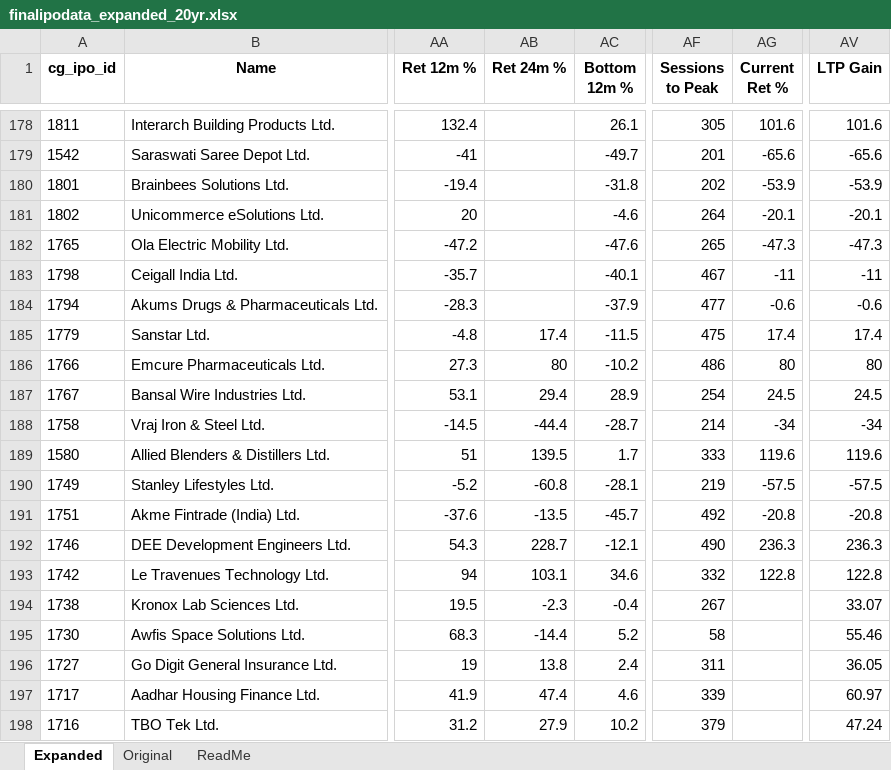
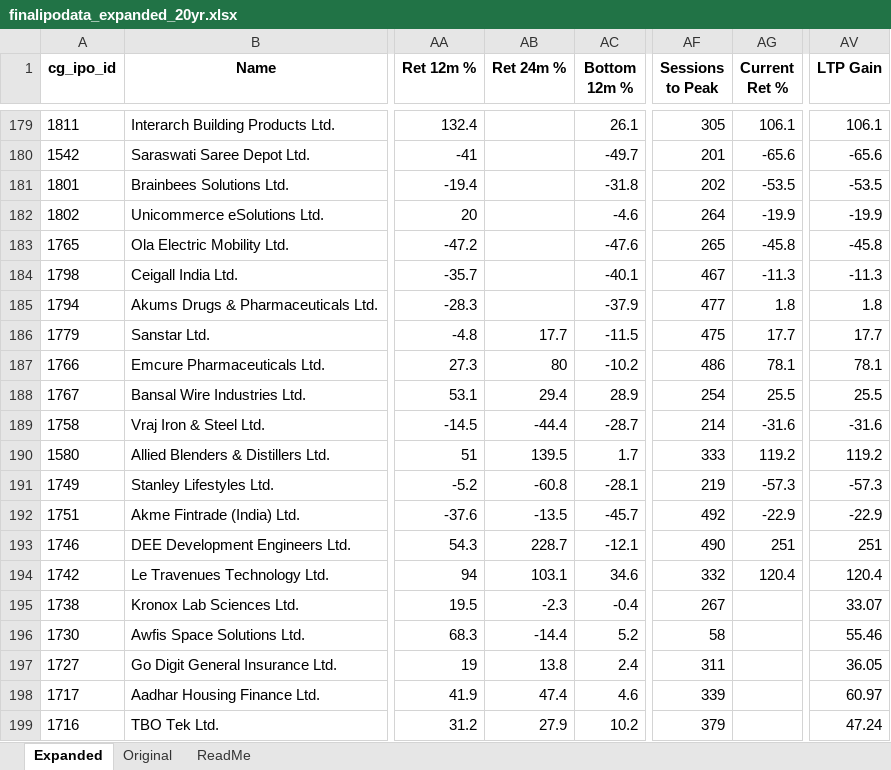
Before and after one commit to rohanbeingsocial/ipo-radar, an Excel workbook: ipodata/finalipodata_expanded_20yr.xlsx, sheet Expanded, drawn as a sheet; only a part is shown, gaps mark what is left out; values as stored, in another font and other column widths than the file's, no borders; addresses are those after the commit; the diff covers the shown part only; the diff names each change by its address in the sheet, - before the commit and + after, or states it on an @@ line.

```diff
--- a/ipodata/finalipodata_expanded_20yr.xlsx (sheet Expanded)
+++ b/ipodata/finalipodata_expanded_20yr.xlsx (sheet Expanded)
-AG179 (Current Ret %): 101.6
+AG179 (Current Ret %): 106.1
-AV179 (LTP Gain): 101.6
+AV179 (LTP Gain): 106.1
-AG181 (Current Ret %): -53.9
+AG181 (Current Ret %): -53.5
-AV181 (LTP Gain): -53.9
+AV181 (LTP Gain): -53.5
-AG182 (Current Ret %): -20.1
+AG182 (Current Ret %): -19.9
-AV182 (LTP Gain): -20.1
+AV182 (LTP Gain): -19.9
-AG183 (Current Ret %): -47.3
+AG183 (Current Ret %): -45.8
-AV183 (LTP Gain): -47.3
+AV183 (LTP Gain): -45.8
-AG184 (Current Ret %): -11
+AG184 (Current Ret %): -11.3
-AV184 (LTP Gain): -11
+AV184 (LTP Gain): -11.3
-AG185 (Current Ret %): -0.6
+AG185 (Current Ret %): 1.8
-AV185 (LTP Gain): -0.6
+AV185 (LTP Gain): 1.8
-AB186 (Ret 24m %): 17.4
+AB186 (Ret 24m %): 17.7
-AG186 (Current Ret %): 17.4
+AG186 (Current Ret %): 17.7
-AV186 (LTP Gain): 17.4
+AV186 (LTP Gain): 17.7
-AG187 (Current Ret %): 80
+AG187 (Current Ret %): 78.1
-AV187 (LTP Gain): 80
+AV187 (LTP Gain): 78.1
-AG188 (Current Ret %): 24.5
+AG188 (Current Ret %): 25.5
-AV188 (LTP Gain): 24.5
+AV188 (LTP Gain): 25.5
-AG189 (Current Ret %): -34
+AG189 (Current Ret %): -31.6
-AV189 (LTP Gain): -34
+AV189 (LTP Gain): -31.6
-AG190 (Current Ret %): 119.6
+AG190 (Current Ret %): 119.2
-AV190 (LTP Gain): 119.6
+AV190 (LTP Gain): 119.2
-AG191 (Current Ret %): -57.5
+AG191 (Current Ret %): -57.3
-AV191 (LTP Gain): -57.5
+AV191 (LTP Gain): -57.3
-AG192 (Current Ret %): -20.8
+AG192 (Current Ret %): -22.9
-AV192 (LTP Gain): -20.8
+AV192 (LTP Gain): -22.9
-AG193 (Current Ret %): 236.3
+AG193 (Current Ret %): 251
-AV193 (LTP Gain): 236.3
+AV193 (LTP Gain): 251
-AG194 (Current Ret %): 122.8
+AG194 (Current Ret %): 120.4
-AV194 (LTP Gain): 122.8
+AV194 (LTP Gain): 120.4
```
Also changed, not shown: 1 added row, 1 removed row and 383 edited cells elsewhere in this sheet, 7 other files.
